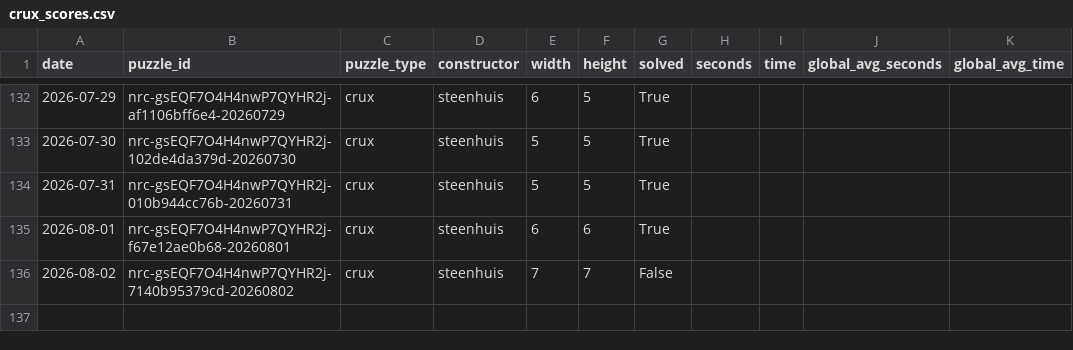
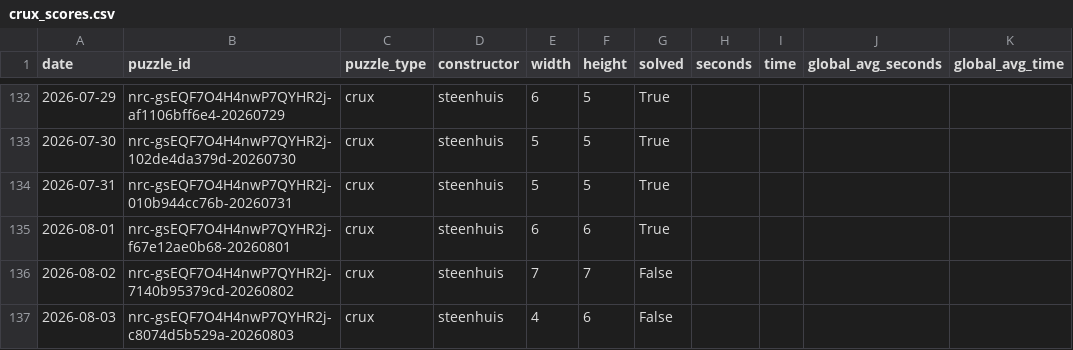
Before and after one commit to daanvdweijden/daanvdweijden.github.io, a CSV file: crux_scores.csv, drawn as a sheet; only a part is shown, gaps mark what is left out.

```diff
--- a/crux_scores.csv
+++ b/crux_scores.csv
@@ -136 +136,2 @@ date,puzzle_id,puzzle_type,constructor,width,height,solved,seconds,time,global_a
 2026-08-02,nrc-gsEQF7O4H4nwP7QYHR2j-7140b95379cd-20260802,crux,steenhuis,7,7,False,,,,
+2026-08-03,nrc-gsEQF7O4H4nwP7QYHR2j-c8074d5b529a-20260803,crux,steenhuis,4,6,False,,,,
```
Also changed, not shown: nrc_games.csv, nyt_games.csv, 2 other files.
